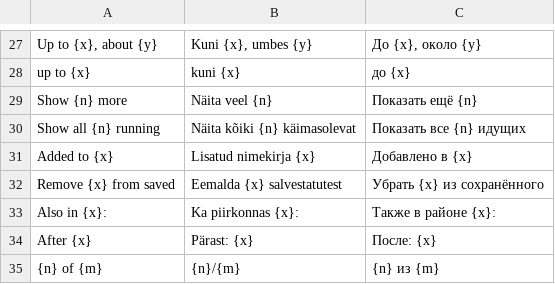
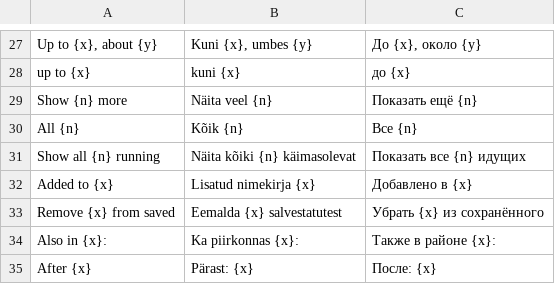
Before and after one commit to wimpex18/WanderAlt, a TSV file: lang/patterns.tsv, drawn as a sheet; only a part is shown, gaps mark what is left out; the shorter side is filled out with more unchanged rows; the diff names each change by its address in the sheet, - before the commit and + after, or states it on an @@ line.

```diff
--- a/lang/patterns.tsv
+++ b/lang/patterns.tsv
+row 30: All {n} | Kõik {n} | Все {n}
```
Also changed, not shown: 6 other files.
